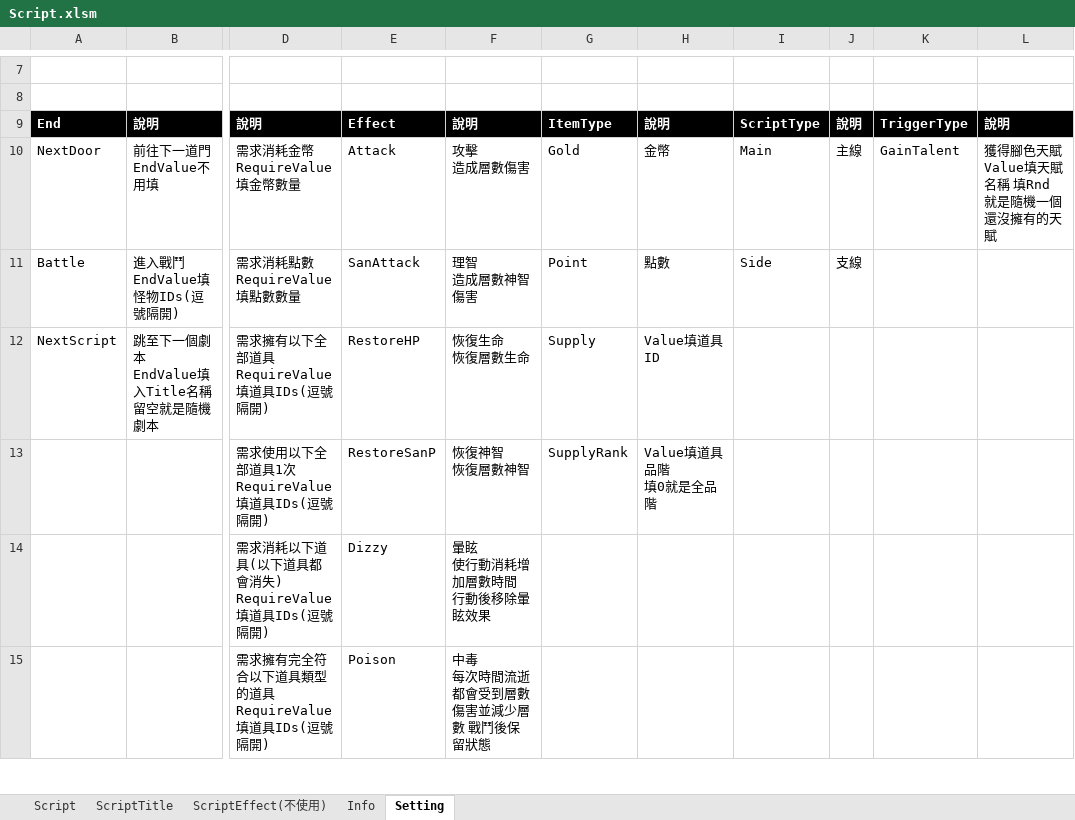
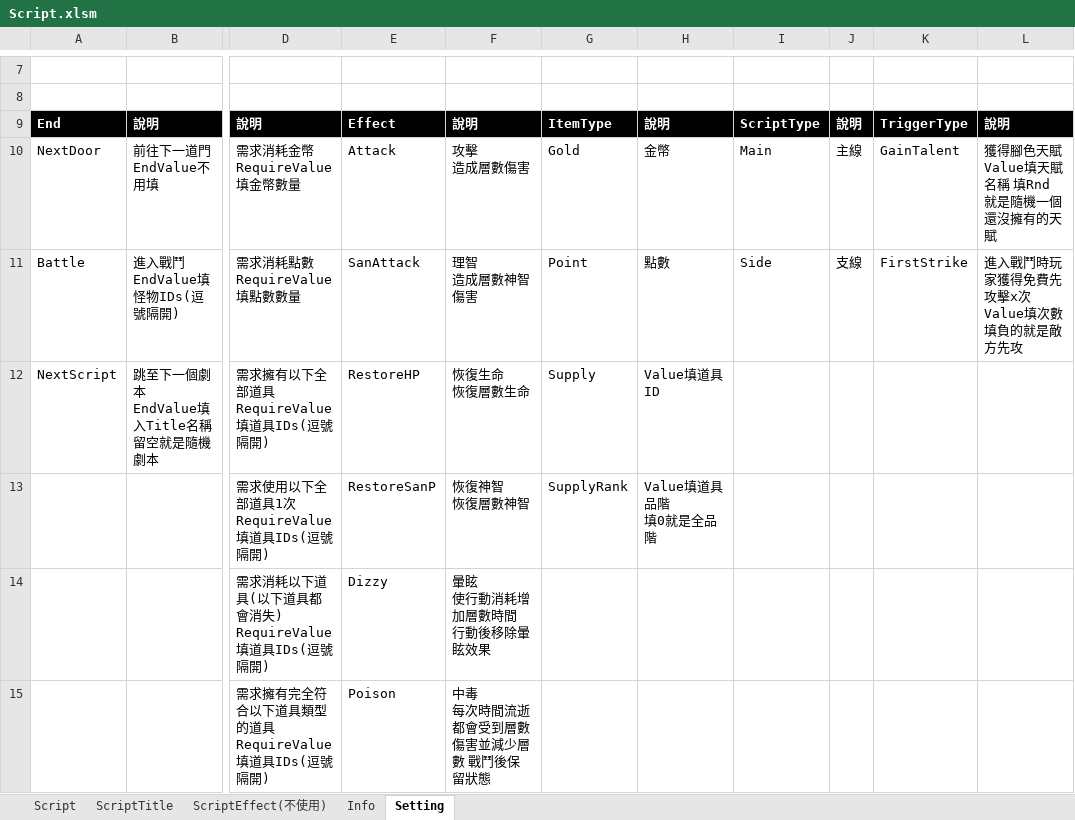
Before and after one commit to scozfortest/thedoor, an Excel workbook: Design/Script.xlsm, sheet Setting, drawn as a sheet; only a part is shown, gaps mark what is left out; values as stored, in another font and other column widths than the file's, no borders; ↵ is a line break in a cell; the diff names each change by its address in the sheet, - before the commit and + after, or states it on an @@ line.

```diff
--- a/Design/Script.xlsm (sheet Setting)
+++ b/Design/Script.xlsm (sheet Setting)
-K11: (empty)
+K11: FirstStrike
-L11: (empty)
+L11: 進入戰鬥時玩家獲得免費先攻擊x次 ↵ Value填次數 填負的就是敵方先攻
```
Also changed, not shown: sheet Script, sheet ScriptTitle, Design/Role.xlsm, Design/String.xlsm, 23 other files.
